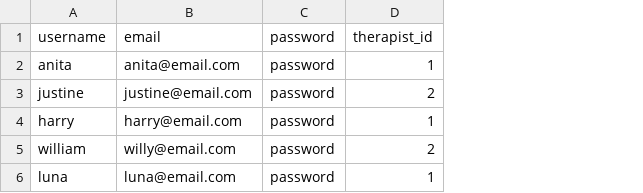
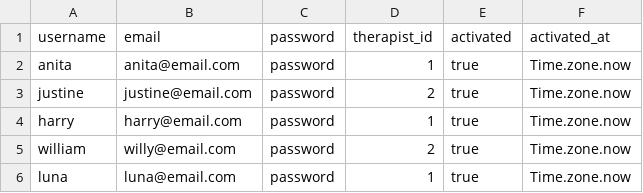
Before and after one commit to acmei/capstone, a CSV file: db/users.csv, drawn as a sheet; the diff names each change by its address in the sheet, - before the commit and + after, or states it on an @@ line.

Commit message:
added additional seed information for users and added activation token method for user model

```diff
--- a/db/users.csv
+++ b/db/users.csv
+column E (activated), rows 2-6: all true
+column F (activated_at), rows 2-6: all Time.zone.now
```
Also changed, not shown: 1 other file.
